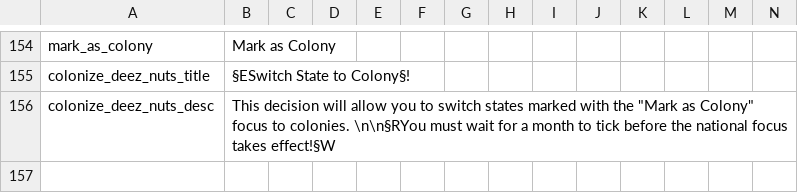
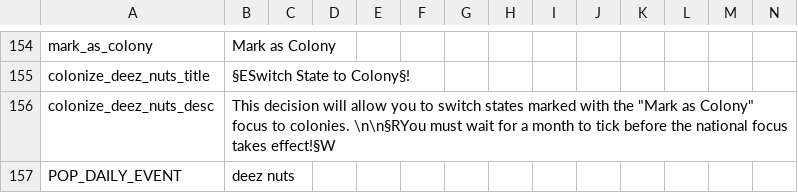
Before and after one commit to Marco-O-Panzer/HFM_MP_Series_Master, a CSV file: HMPS/localisation/00000_HT_MISC.csv, drawn as a sheet; only a part is shown, gaps mark what is left out.

```diff
--- a/HMPS/localisation/00000_HT_MISC.csv
+++ b/HMPS/localisation/00000_HT_MISC.csv
@@ -156 +156,2 @@ colonize_deez_nuts_title;§ESwitch State to Colony§!;;;;;;;;;;;;;
 colonize_deez_nuts_desc;This decision will allow you to switch states marked with the "Mark as Colony" focus to colonies. \n\n§RYou must wait for a month to tick before the national focus takes effect!§W;;;;;;;;;;;;;
+POP_DAILY_EVENT;deez nuts;;;;;;;;;;;;;
```
Also changed, not shown: 1 other file.
